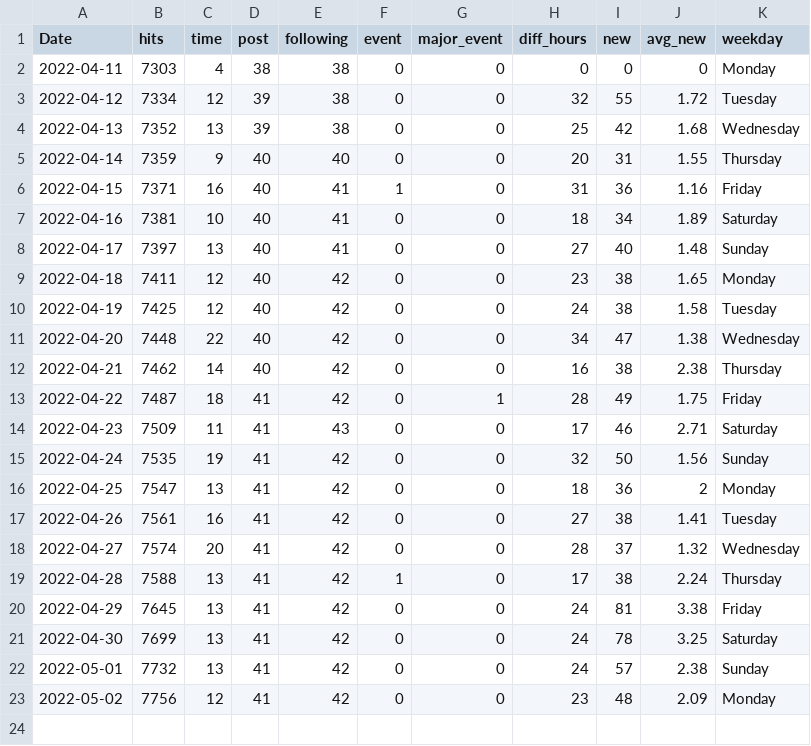
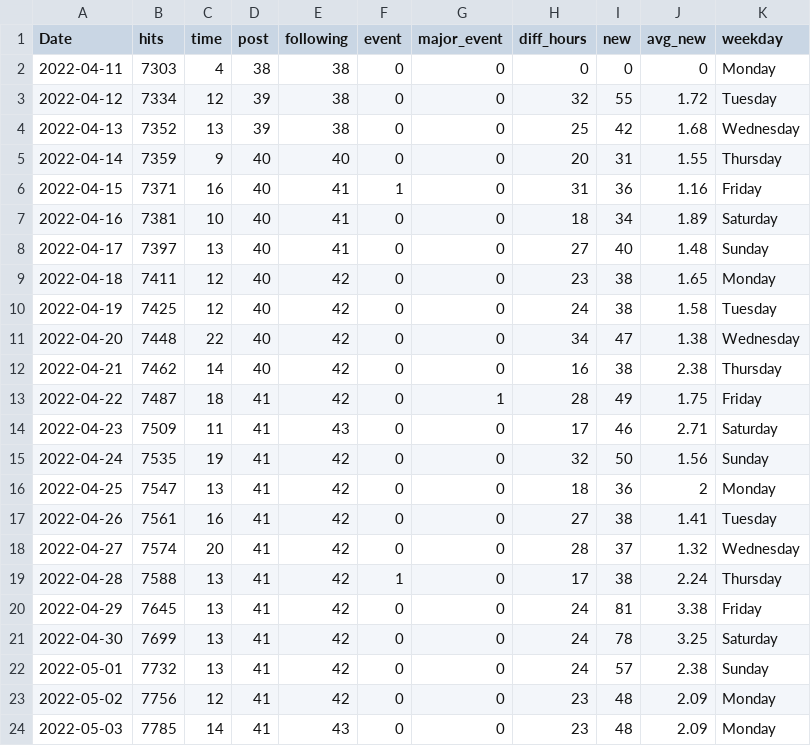
Before and after one commit to clfee/Shiny-apps, a CSV file: Ujin.csv, drawn as a sheet.

Commit message:
Update Ujin.csv
update value

```diff
--- a/Ujin.csv
+++ b/Ujin.csv
@@ -23 +23,2 @@
 2022-05-02,7756,12,41,42,0,0,23,48,2.09,"Monday"
+2022-05-03,7785,14,41,43,0,0,23,48,2.09,"Monday"
```
